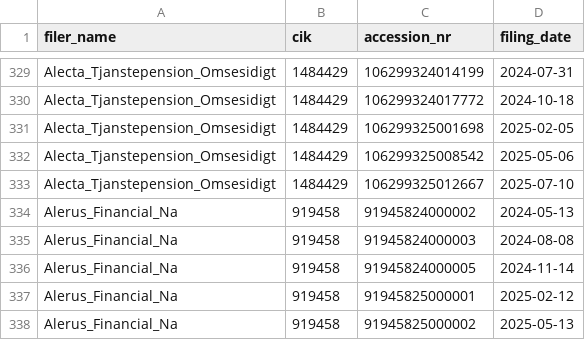
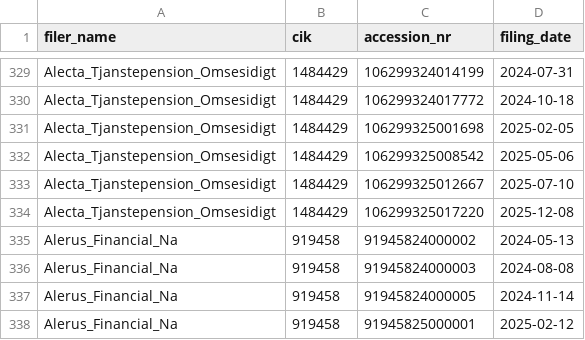
Before and after one commit to andreiCiocirlan/quarterly_holdings, a CSV file: data/sources/filer_accession_metadata.csv, drawn as a sheet; only a part is shown, gaps mark what is left out; the shorter side is filled out with more unchanged rows; the diff names each change by its address in the sheet, - before the commit and + after, or states it on an @@ line.

```diff
--- a/data/sources/filer_accession_metadata.csv
+++ b/data/sources/filer_accession_metadata.csv
+row 334: Alecta_Tjanstepension_Omsesidigt | 1484429 | 106299325017220 | 2025-12-08
```
Also changed, not shown: data/sources/stock_shs_q_end_prices.csv.
